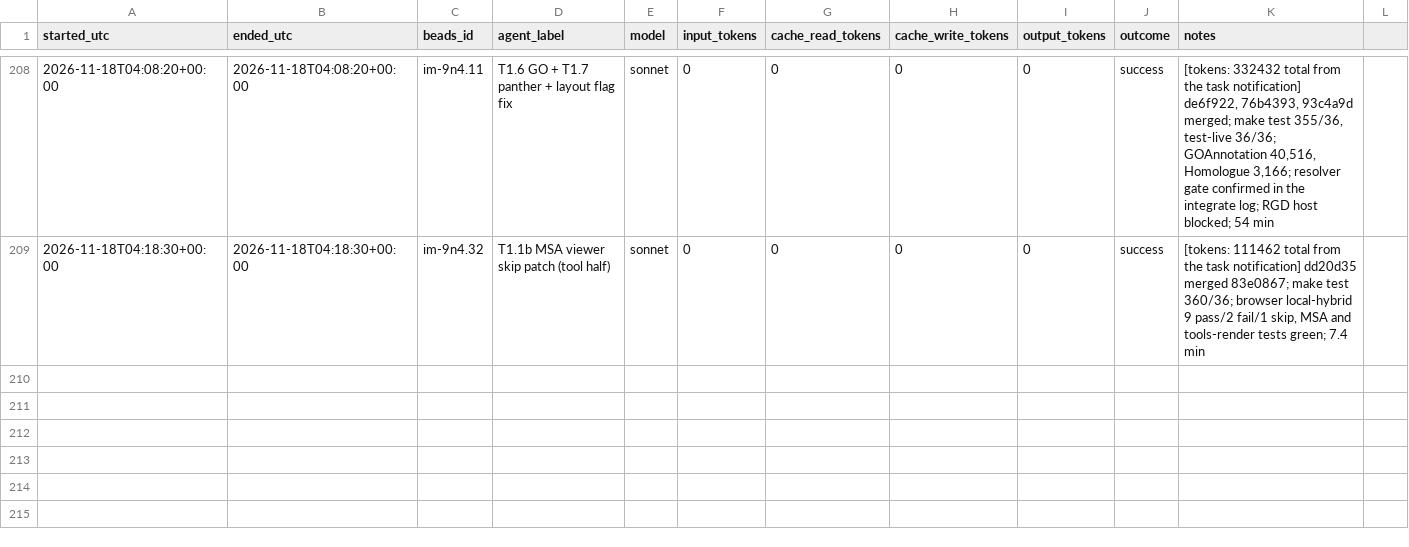
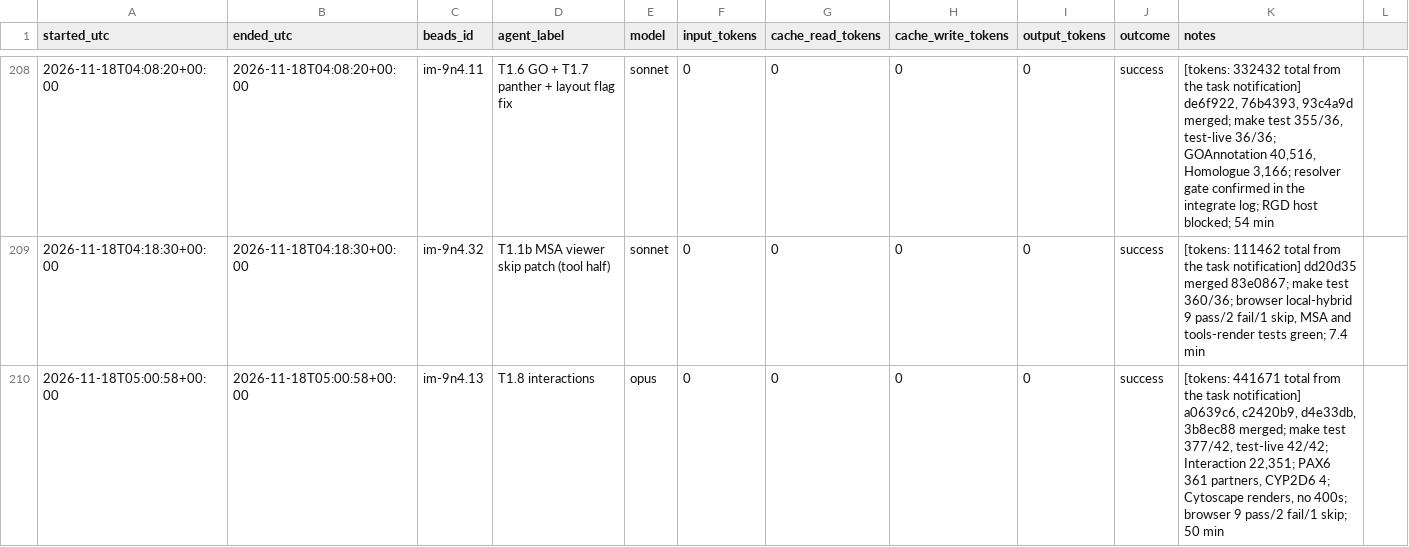
Before and after one commit to gmicklem/intermine-planning, a CSV file: status/agent-runs.csv, drawn as a sheet; only a part is shown, gaps mark what is left out; the diff names each change by its address in the sheet, - before the commit and + after, or states it on an @@ line.

```diff
--- a/status/agent-runs.csv
+++ b/status/agent-runs.csv
+row 210: 2026-11-18T05:00:58+00:00 | 2026-11-18T05:00:58+00:00 | im-9n4.13 | T1.8 interactions | opus | 0 | 0 | 0 | 0 | success | [tokens: 441671 total from the task notification] a0639c6, c2420b9, d4e33db, 3b8ec88 merged; make test 377/42, test-live 42/42; Interaction 22,351; PAX6 361 partners, CYP2D6 4; Cytoscape renders, no 400s; browser 9 pass/2 fail/1 skip; 50 min
```
Also changed, not shown: 2 other files.
